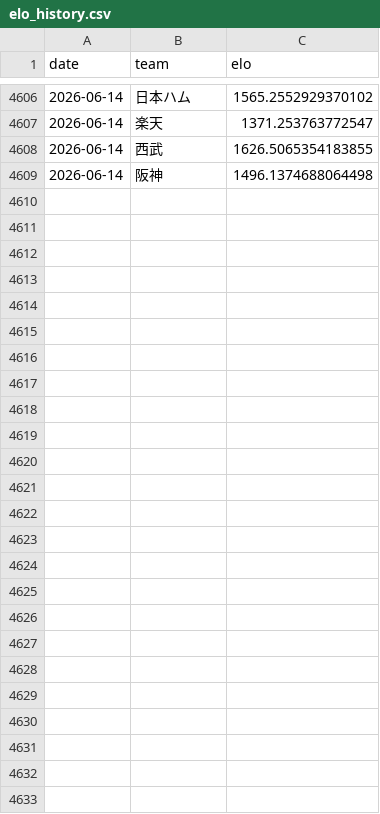
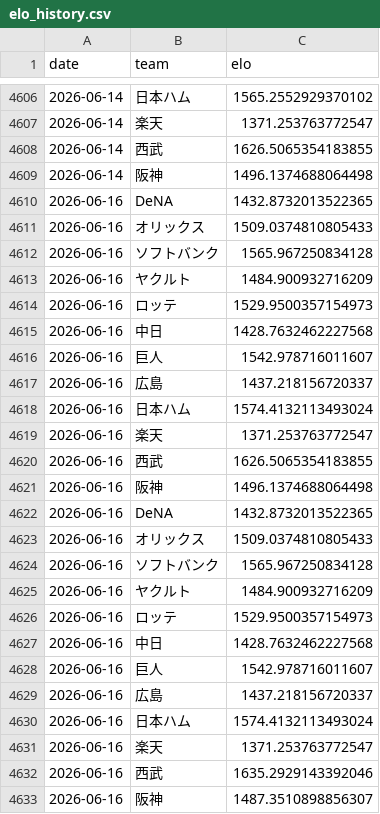
Before and after one commit to hrt2223/npb-elo, a CSV file: npb/2026/output/elo_history.csv, drawn as a sheet; only a part is shown, gaps mark what is left out; the diff names each change by its address in the sheet, - before the commit and + after, or states it on an @@ line.

```diff
--- a/npb/2026/output/elo_history.csv
+++ b/npb/2026/output/elo_history.csv
+row 4610: 2026-06-16 | DeNA | 1432.8732013522365
+row 4611: 2026-06-16 | オリックス | 1509.0374810805433
+row 4612: 2026-06-16 | ソフトバンク | 1565.967250834128
+row 4613: 2026-06-16 | ヤクルト | 1484.900932716209
+row 4614: 2026-06-16 | ロッテ | 1529.9500357154973
+row 4615: 2026-06-16 | 中日 | 1428.7632462227568
+row 4616: 2026-06-16 | 巨人 | 1542.978716011607
+row 4617: 2026-06-16 | 広島 | 1437.218156720337
+row 4618: 2026-06-16 | 日本ハム | 1574.4132113493024
+row 4619: 2026-06-16 | 楽天 | 1371.253763772547
+row 4620: 2026-06-16 | 西武 | 1626.5065354183855
+row 4621: 2026-06-16 | 阪神 | 1496.1374688064498
+row 4622: 2026-06-16 | DeNA | 1432.8732013522365
+row 4623: 2026-06-16 | オリックス | 1509.0374810805433
+row 4624: 2026-06-16 | ソフトバンク | 1565.967250834128
+row 4625: 2026-06-16 | ヤクルト | 1484.900932716209
+row 4626: 2026-06-16 | ロッテ | 1529.9500357154973
+row 4627: 2026-06-16 | 中日 | 1428.7632462227568
+row 4628: 2026-06-16 | 巨人 | 1542.978716011607
+row 4629: 2026-06-16 | 広島 | 1437.218156720337
+row 4630: 2026-06-16 | 日本ハム | 1574.4132113493024
+row 4631: 2026-06-16 | 楽天 | 1371.253763772547
+row 4632: 2026-06-16 | 西武 | 1635.2929143392046
+row 4633: 2026-06-16 | 阪神 | 1487.3510898856307
```
Also changed, not shown: npb/2026/output/central/elo_by_game.csv, npb/2026/output/central/elo_history.csv, 33 other files.
